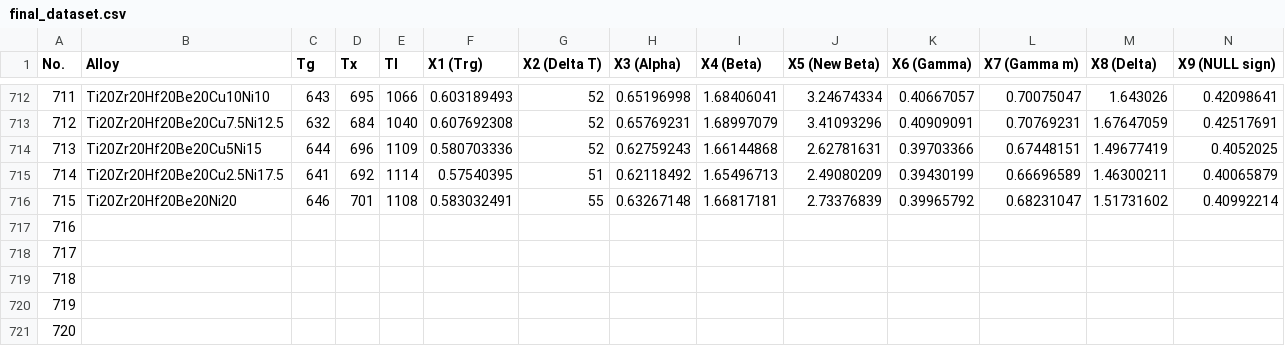
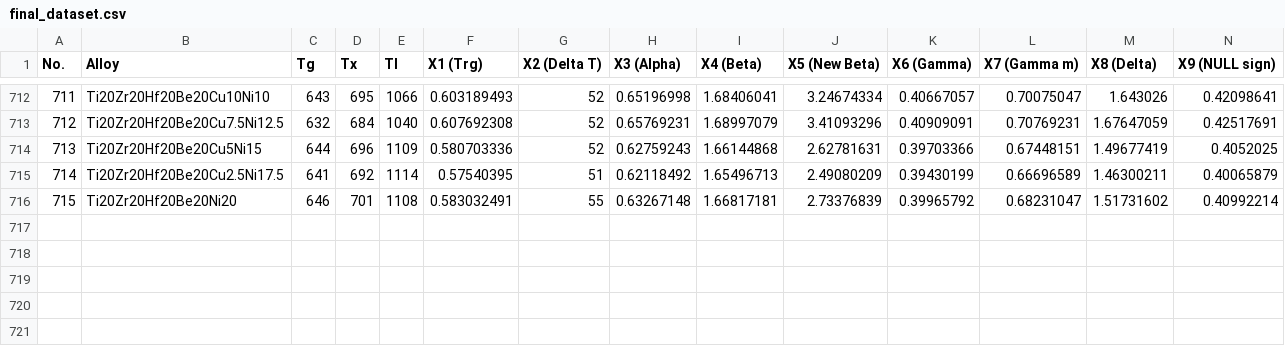
Before and after one commit to reyralph19/Be-Free-Vitreloy-ML, a CSV file: final_dataset.csv, drawn as a sheet; only a part is shown, gaps mark what is left out; rows hold the shown columns only; the diff names each change by its address in the sheet, - before the commit and + after, or states it on an @@ line.

Commit message:
Update final_dataset.csv

```diff
--- a/final_dataset.csv
+++ b/final_dataset.csv
-row 717: 716
-row 718: 717
-row 719: 718
-row 720: 719
-row 721: 720
```
